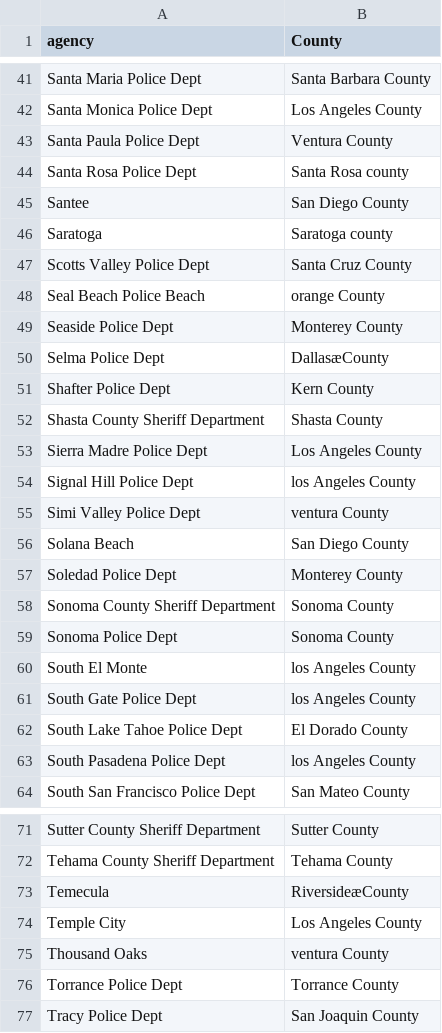
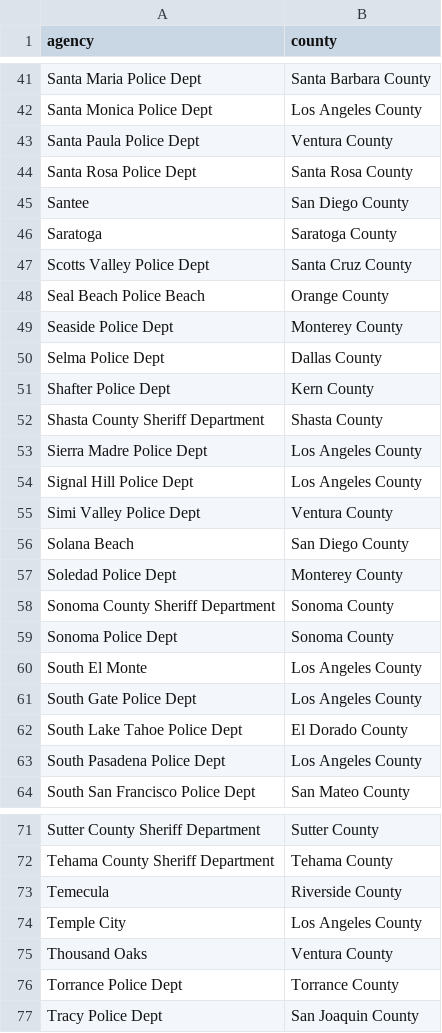
Before and after one commit to kieucuong/us-crime-analysis, a CSV file: data/agency-county/agency_county_301-400.csv, drawn as a sheet; only a part is shown, gaps mark what is left out; the diff covers the shown part only; the diff names each change by its address in the sheet, - before the commit and + after, or states it on an @@ line.

Commit message:
Clean data

```diff
--- a/data/agency-county/agency_county_301-400.csv
+++ b/data/agency-county/agency_county_301-400.csv
-B1: County
+B1: county
-B44 (county): Santa Rosa county
+B44 (county): Santa Rosa County
-B46 (county): Saratoga county
+B46 (county): Saratoga County
-B48 (county): orange County
+B48 (county): Orange County
-B50 (county): DallasæCounty
+B50 (county): Dallas County
-B54 (county): los Angeles County
+B54 (county): Los Angeles County
-B55 (county): ventura County
+B55 (county): Ventura County
-B60:B61 (county): los Angeles County
+B60:B61 (county): Los Angeles County
-B63 (county): los Angeles County
+B63 (county): Los Angeles County
-B73 (county): RiversideæCounty
+B73 (county): Riverside County
-B75 (county): ventura County
+B75 (county): Ventura County
```
Also changed, not shown: 12 edited cells elsewhere in this file.
